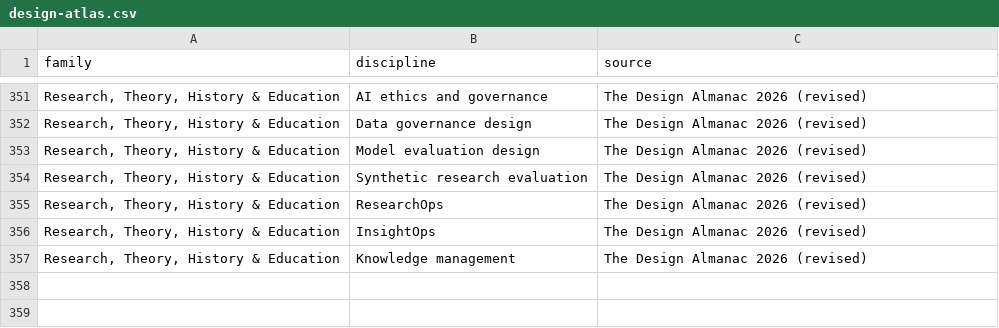
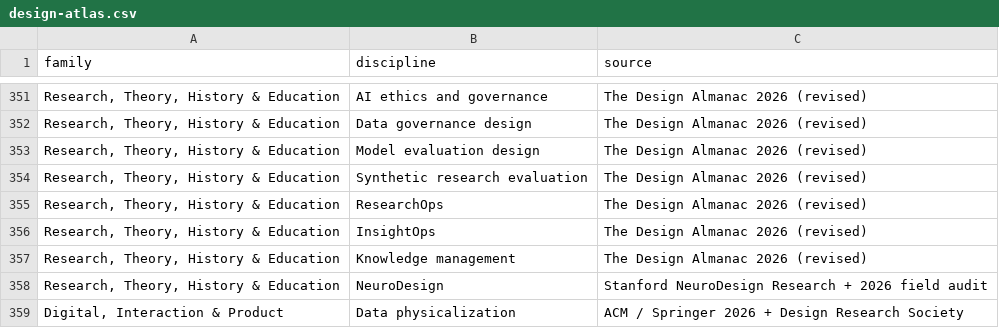
Before and after one commit to brandiejanow/design-reservoir, a CSV file: data/design-atlas.csv, drawn as a sheet; only a part is shown, gaps mark what is left out; the diff names each change by its address in the sheet, - before the commit and + after, or states it on an @@ line.

Commit message:
Add emerging design fields (2)

```diff
--- a/data/design-atlas.csv
+++ b/data/design-atlas.csv
+row 358: Research, Theory, History & Education | NeuroDesign | Stanford NeuroDesign Research + 2026 field audit
+row 359: Digital, Interaction & Product | Data physicalization | ACM / Springer 2026 + Design Research Society
```
